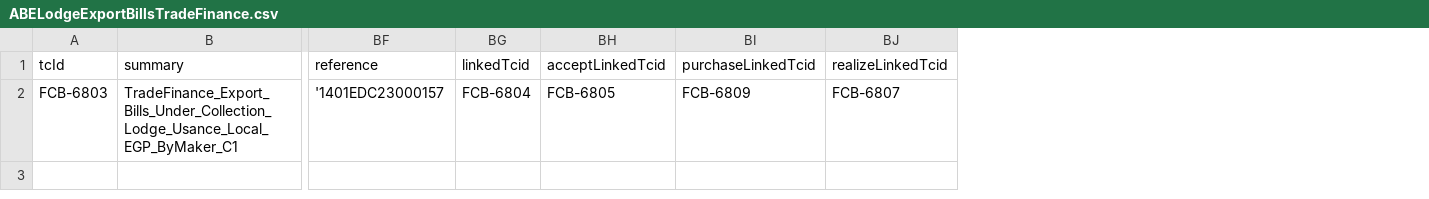
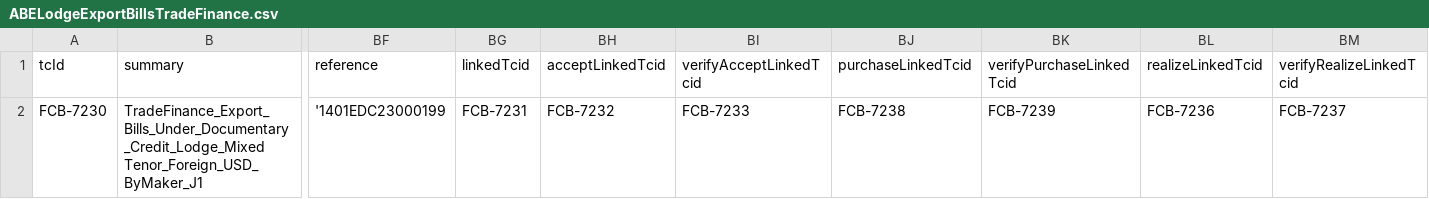
Before and after one commit to tarekelwasseif98/ABE_Selenium, a CSV file: Training/csvFiles/ABELodgeExportBillsTradeFinance.csv, drawn as a sheet; only a part is shown, gaps mark what is left out; addresses are those after the commit; the diff names each change by its address in the sheet, - before the commit and + after, or states it on an @@ line.

Commit message:
lodge/accept

```diff
--- a/Training/csvFiles/ABELodgeExportBillsTradeFinance.csv
+++ b/Training/csvFiles/ABELodgeExportBillsTradeFinance.csv
+column BI (verifyAcceptLinkedTcid), row 2: FCB-7233
+column BK (verifyPurchaseLinkedTcid), row 2: FCB-7239
+column BM (verifyRealizeLinkedTcid), row 2: FCB-7237
-A2 (tcId): FCB-6803
+A2 (tcId): FCB-7230
-B2 (summary): TradeFinance_Export_Bills_Under_Collection_Lodge_Usance_Local_EGP_ByMaker_C1
+B2 (summary): TradeFinance_Export_Bills_Under_Documentary_Credit_Lodge_Mixed Tenor_Foreign_USD_ByMaker_J1
-BF2 (reference): '1401EDC23000157
+BF2 (reference): '1401EDC23000199
-BG2 (linkedTcid): FCB-6804
+BG2 (linkedTcid): FCB-7231
-BH2 (acceptLinkedTcid): FCB-6805
+BH2 (acceptLinkedTcid): FCB-7232
-BJ2 (purchaseLinkedTcid): FCB-6809
+BJ2 (purchaseLinkedTcid): FCB-7238
-BL2 (realizeLinkedTcid): FCB-6807
+BL2 (realizeLinkedTcid): FCB-7236
```
Also changed, not shown: Training/csvFiles/ABEAcceptExportBillsTradeFinance.csv, Training/csvFiles/ABEPurchaseExportBillsTradeFinance.csv, 22 other files.
